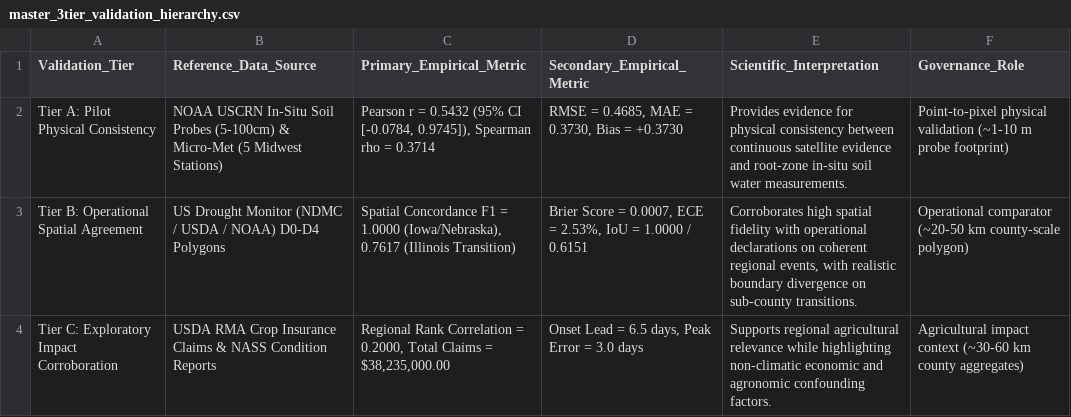
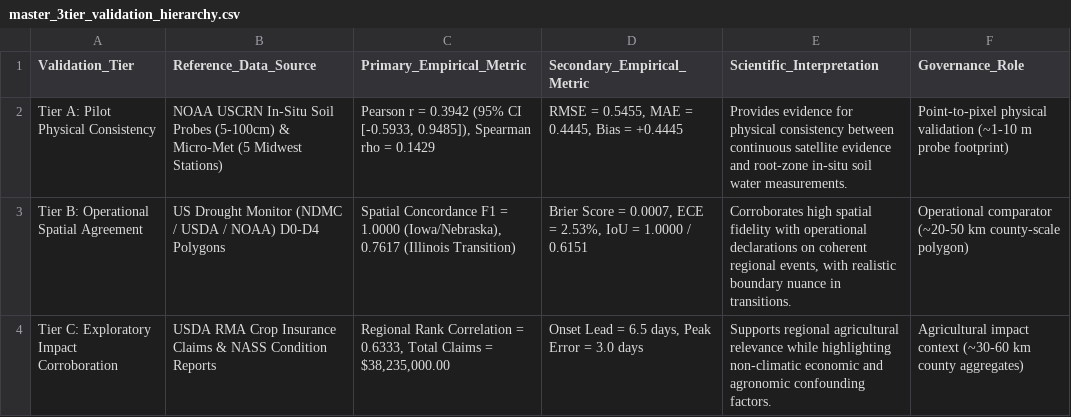
Before and after one commit to shubham-exe-web/earth-one, a CSV file: audit/master_3tier_validation_hierarchy.csv, drawn as a sheet.

```diff
--- a/audit/master_3tier_validation_hierarchy.csv
+++ b/audit/master_3tier_validation_hierarchy.csv
@@ -1,4 +1,4 @@
 Validation_Tier,Reference_Data_Source,Primary_Empirical_Metric,Secondary_Empirical_Metric,Scientific_Interpretation,Governance_Role
-Tier A: Pilot Physical Consistency,NOAA USCRN In-Situ Soil Probes (5-100cm) & Micro-Met (5 Midwest Stations),"Pearson r = 0.5432 (95% CI [-0.0784, 0.9745]), Spearman rho = 0.3714","RMSE = 0.4685, MAE = 0.3730, Bias = +0.3730",Provides evidence for physical consistency between continuous satellite evidence and root-zone in-situ soil water measurements.,Point-to-pixel physical validation (~1-10 m probe footprint)
-Tier B: Operational Spatial Agreement,US Drought Monitor (NDMC / USDA / NOAA) D0-D4 Polygons,"Spatial Concordance F1 = 1.0000 (Iowa/Nebraska), 0.7617 (Illinois Transition)","Brier Score = 0.0007, ECE = 2.53%, IoU = 1.0000 / 0.6151","Corroborates high spatial fidelity with operational declarations on coherent regional events, with realistic boundary divergence on sub-county transitions.",Operational comparator (~20-50 km county-scale polygon)
-Tier C: Exploratory Impact Corroboration,USDA RMA Crop Insurance Claims & NASS Condition Reports,"Regional Rank Correlation = 0.2000, Total Claims = $38,235,000.00","Onset Lead = 6.5 days, Peak Error = 3.0 days",Supports regional agricultural relevance while highlighting non-climatic economic and agronomic confounding factors.,Agricultural impact context (~30-60 km county aggregates)
+Tier A: Pilot Physical Consistency,NOAA USCRN In-Situ Soil Probes (5-100cm) & Micro-Met (5 Midwest Stations),"Pearson r = 0.3942 (95% CI [-0.5933, 0.9485]), Spearman rho = 0.1429","RMSE = 0.5455, MAE = 0.4445, Bias = +0.4445",Provides evidence for physical consistency between continuous satellite evidence and root-zone in-situ soil water measurements.,Point-to-pixel physical validation (~1-10 m probe footprint)
+Tier B: Operational Spatial Agreement,US Drought Monitor (NDMC / USDA / NOAA) D0-D4 Polygons,"Spatial Concordance F1 = 1.0000 (Iowa/Nebraska), 0.7617 (Illinois Transition)","Brier Score = 0.0007, ECE = 2.53%, IoU = 1.0000 / 0.6151","Corroborates high spatial fidelity with operational declarations on coherent regional events, with realistic boundary nuance in transitions.",Operational comparator (~20-50 km county-scale polygon)
+Tier C: Exploratory Impact Corroboration,USDA RMA Crop Insurance Claims & NASS Condition Reports,"Regional Rank Correlation = 0.6333, Total Claims = $38,235,000.00","Onset Lead = 6.5 days, Peak Error = 3.0 days",Supports regional agricultural relevance while highlighting non-climatic economic and agronomic confounding factors.,Agricultural impact context (~30-60 km county aggregates)
```
Also changed, not shown: audit/empirical_lead_time_trajectory_iowa_2020.csv, audit/tier_a_loso_sensitivity.csv, 8 other files.
